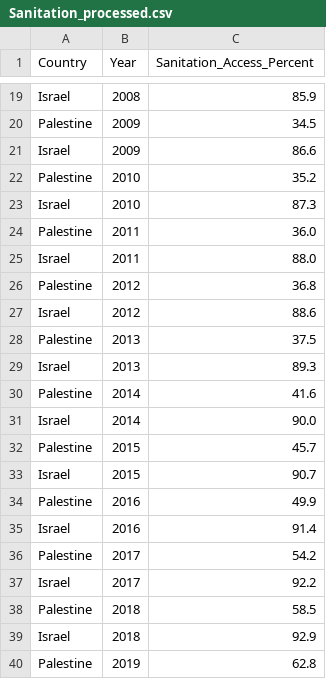
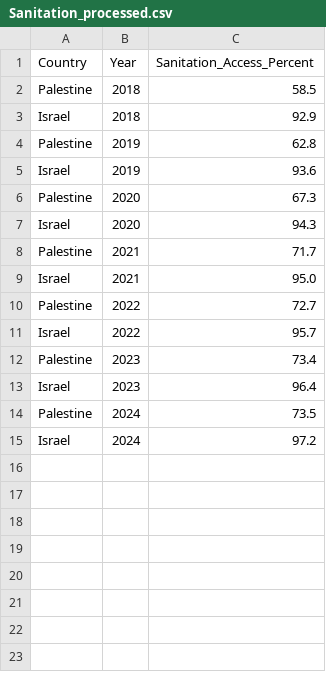
Before and after one commit to matteogrifone22/Data-Visualization-Project, a CSV file: src/Dataset/processed/Sanitation_processed.csv, drawn as a sheet; only a part is shown, gaps mark what is left out; the shorter side is filled out with more unchanged rows; the diff covers the shown part only; the diff names each change by its address in the sheet, - before the commit and + after, or states it on an @@ line.

```diff
--- a/src/Dataset/processed/Sanitation_processed.csv
+++ b/src/Dataset/processed/Sanitation_processed.csv
-row 19: Israel | 2008 | 85.9
-row 20: Palestine | 2009 | 34.5
-row 21: Israel | 2009 | 86.6
-row 22: Palestine | 2010 | 35.2
-row 23: Israel | 2010 | 87.3
-row 24: Palestine | 2011 | 36.0
-row 25: Israel | 2011 | 88.0
-row 26: Palestine | 2012 | 36.8
-row 27: Israel | 2012 | 88.6
-row 28: Palestine | 2013 | 37.5
-row 29: Israel | 2013 | 89.3
-row 30: Palestine | 2014 | 41.6
-row 31: Israel | 2014 | 90.0
-row 32: Palestine | 2015 | 45.7
-row 33: Israel | 2015 | 90.7
-row 34: Palestine | 2016 | 49.9
-row 35: Israel | 2016 | 91.4
-row 36: Palestine | 2017 | 54.2
-row 37: Israel | 2017 | 92.2
```
Also changed, not shown: 17 removed rows elsewhere in this file, src/Dataset/processed/Combined_SmallMultiple.csv, src/Dataset/processed/DrinkingWater_processed.csv, 15 other files.
